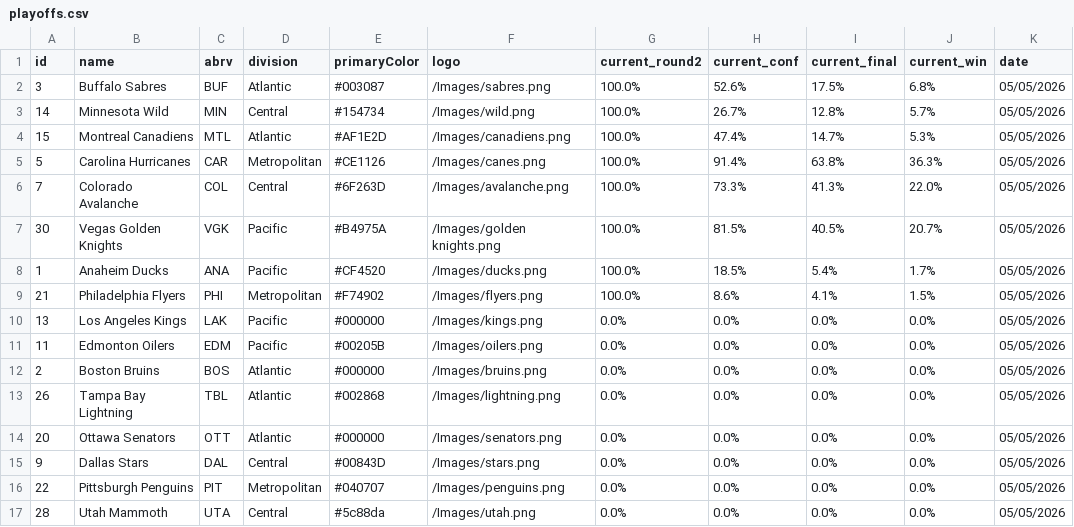
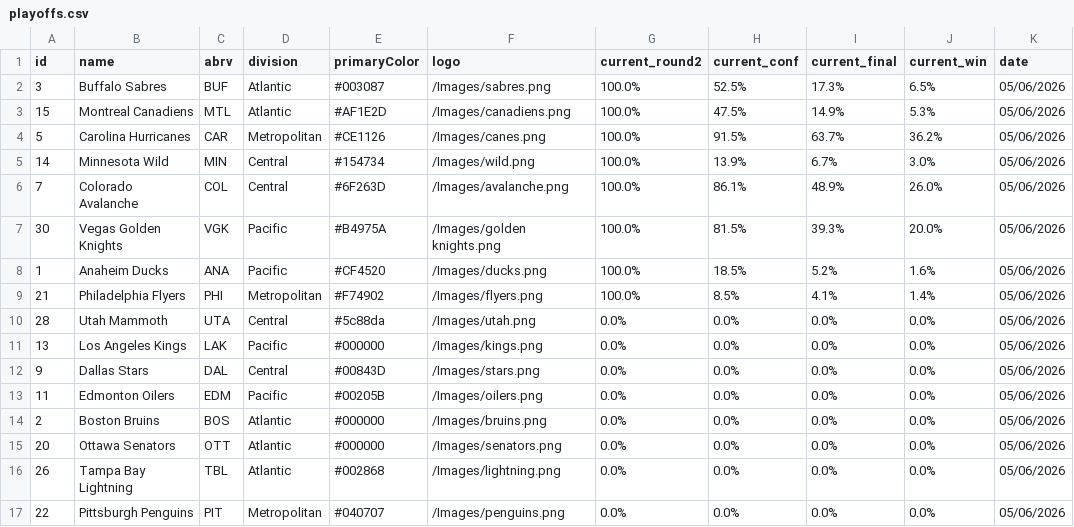
Before and after one commit to stevenpfaff/NHL-Projections-React, a CSV file: public/playoffs.csv, drawn as a sheet.

Commit message:
Update data 2026-05-06

```diff
--- a/public/playoffs.csv
+++ b/public/playoffs.csv
@@ -1,17 +1,17 @@
 id,name,abrv,division,primaryColor,logo,current_round2,current_conf,current_final,current_win,date
-3,Buffalo Sabres,BUF,Atlantic,#003087,/Images/sabres.png,100.0%,52.6%,17.5%,6.8%,05/05/2026
-14,Minnesota Wild,MIN,Central,#154734,/Images/wild.png,100.0%,26.7%,12.8%,5.7%,05/05/2026
-15,Montreal Canadiens,MTL,Atlantic,#AF1E2D,/Images/canadiens.png,100.0%,47.4%,14.7%,5.3%,05/05/2026
-5,Carolina Hurricanes,CAR,Metropolitan,#CE1126,/Images/canes.png,100.0%,91.4%,63.8%,36.3%,05/05/2026
-7,Colorado Avalanche,COL,Central,#6F263D,/Images/avalanche.png,100.0%,73.3%,41.3%,22.0%,05/05/2026
-30,Vegas Golden Knights,VGK,Pacific,#B4975A,/Images/golden knights.png,100.0%,81.5%,40.5%,20.7%,05/05/2026
-1,Anaheim Ducks,ANA,Pacific,#CF4520,/Images/ducks.png,100.0%,18.5%,5.4%,1.7%,05/05/2026
-21,Philadelphia Flyers,PHI,Metropolitan,#F74902,/Images/flyers.png,100.0%,8.6%,4.1%,1.5%,05/05/2026
-13,Los Angeles Kings,LAK,Pacific,#000000,/Images/kings.png,0.0%,0.0%,0.0%,0.0%,05/05/2026
-11,Edmonton Oilers,EDM,Pacific,#00205B,/Images/oilers.png,0.0%,0.0%,0.0%,0.0%,05/05/2026
-2,Boston Bruins,BOS,Atlantic,#000000,/Images/bruins.png,0.0%,0.0%,0.0%,0.0%,05/05/2026
-26,Tampa Bay Lightning,TBL,Atlantic,#002868,/Images/lightning.png,0.0%,0.0%,0.0%,0.0%,05/05/2026
-20,Ottawa Senators,OTT,Atlantic,#000000,/Images/senators.png,0.0%,0.0%,0.0%,0.0%,05/05/2026
-9,Dallas Stars,DAL,Central,#00843D,/Images/stars.png,0.0%,0.0%,0.0%,0.0%,05/05/2026
-22,Pittsburgh Penguins,PIT,Metropolitan,#040707,/Images/penguins.png,0.0%,0.0%,0.0%,0.0%,05/05/2026
-28,Utah Mammoth,UTA,Central,#5c88da,/Images/utah.png,0.0%,0.0%,0.0%,0.0%,05/05/2026
+3,Buffalo Sabres,BUF,Atlantic,#003087,/Images/sabres.png,100.0%,52.5%,17.3%,6.5%,05/06/2026
+15,Montreal Canadiens,MTL,Atlantic,#AF1E2D,/Images/canadiens.png,100.0%,47.5%,14.9%,5.3%,05/06/2026
+5,Carolina Hurricanes,CAR,Metropolitan,#CE1126,/Images/canes.png,100.0%,91.5%,63.7%,36.2%,05/06/2026
+14,Minnesota Wild,MIN,Central,#154734,/Images/wild.png,100.0%,13.9%,6.7%,3.0%,05/06/2026
+7,Colorado Avalanche,COL,Central,#6F263D,/Images/avalanche.png,100.0%,86.1%,48.9%,26.0%,05/06/2026
+30,Vegas Golden Knights,VGK,Pacific,#B4975A,/Images/golden knights.png,100.0%,81.5%,39.3%,20.0%,05/06/2026
+1,Anaheim Ducks,ANA,Pacific,#CF4520,/Images/ducks.png,100.0%,18.5%,5.2%,1.6%,05/06/2026
+21,Philadelphia Flyers,PHI,Metropolitan,#F74902,/Images/flyers.png,100.0%,8.5%,4.1%,1.4%,05/06/2026
+28,Utah Mammoth,UTA,Central,#5c88da,/Images/utah.png,0.0%,0.0%,0.0%,0.0%,05/06/2026
+13,Los Angeles Kings,LAK,Pacific,#000000,/Images/kings.png,0.0%,0.0%,0.0%,0.0%,05/06/2026
+9,Dallas Stars,DAL,Central,#00843D,/Images/stars.png,0.0%,0.0%,0.0%,0.0%,05/06/2026
+11,Edmonton Oilers,EDM,Pacific,#00205B,/Images/oilers.png,0.0%,0.0%,0.0%,0.0%,05/06/2026
+2,Boston Bruins,BOS,Atlantic,#000000,/Images/bruins.png,0.0%,0.0%,0.0%,0.0%,05/06/2026
+20,Ottawa Senators,OTT,Atlantic,#000000,/Images/senators.png,0.0%,0.0%,0.0%,0.0%,05/06/2026
+26,Tampa Bay Lightning,TBL,Atlantic,#002868,/Images/lightning.png,0.0%,0.0%,0.0%,0.0%,05/06/2026
+22,Pittsburgh Penguins,PIT,Metropolitan,#040707,/Images/penguins.png,0.0%,0.0%,0.0%,0.0%,05/06/2026
```
Also changed, not shown: public/matchups.csv.
